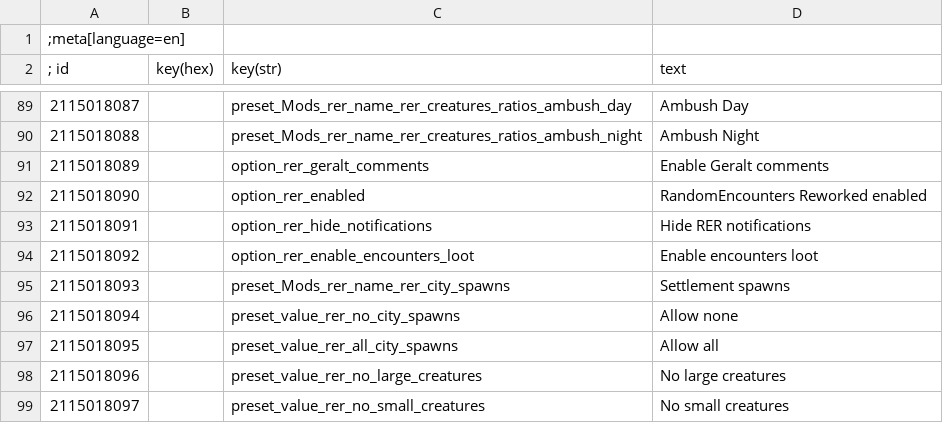
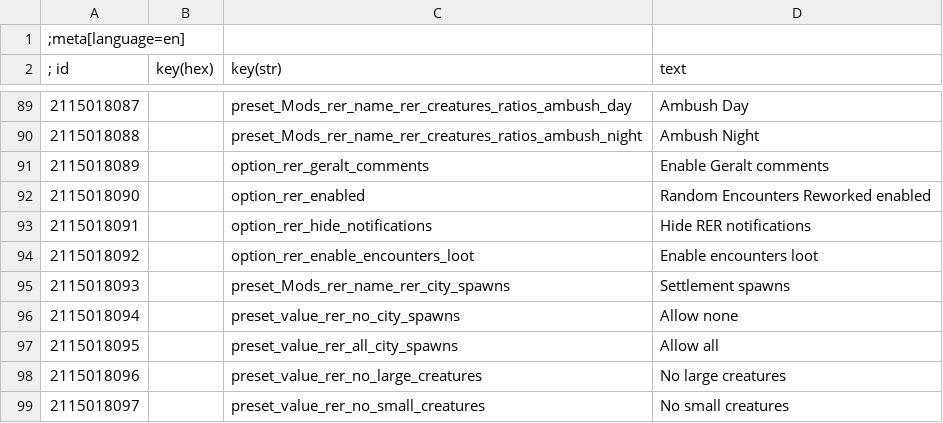
Before and after one commit to Aelto/tw3-random-encounters-reworked, a CSV file: strings/en.w3strings.csv, drawn as a sheet; only a part is shown, gaps mark what is left out.

Commit message:
typo

```diff
--- a/strings/en.w3strings.csv
+++ b/strings/en.w3strings.csv
@@ -91,3 +91,3 @@
 2115018089|        |option_rer_geralt_comments|Enable Geralt comments
-2115018090|        |option_rer_enabled|RandomEncounters Reworked enabled
+2115018090|        |option_rer_enabled|Random Encounters Reworked enabled
 2115018091|        |option_rer_hide_notifications|Hide RER notifications
```
